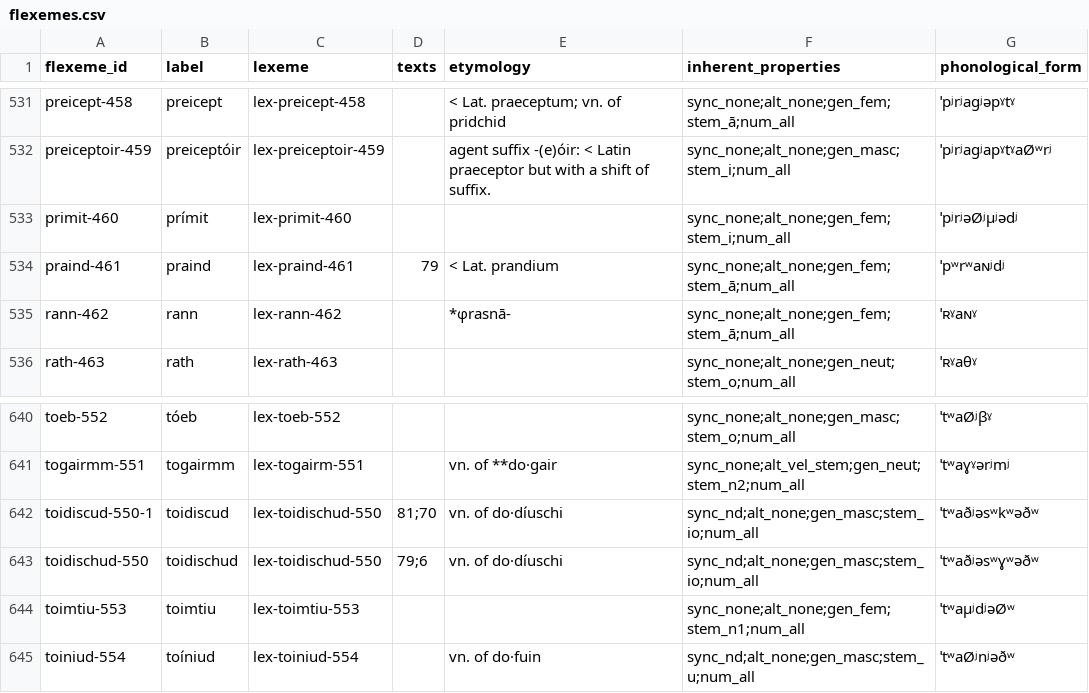
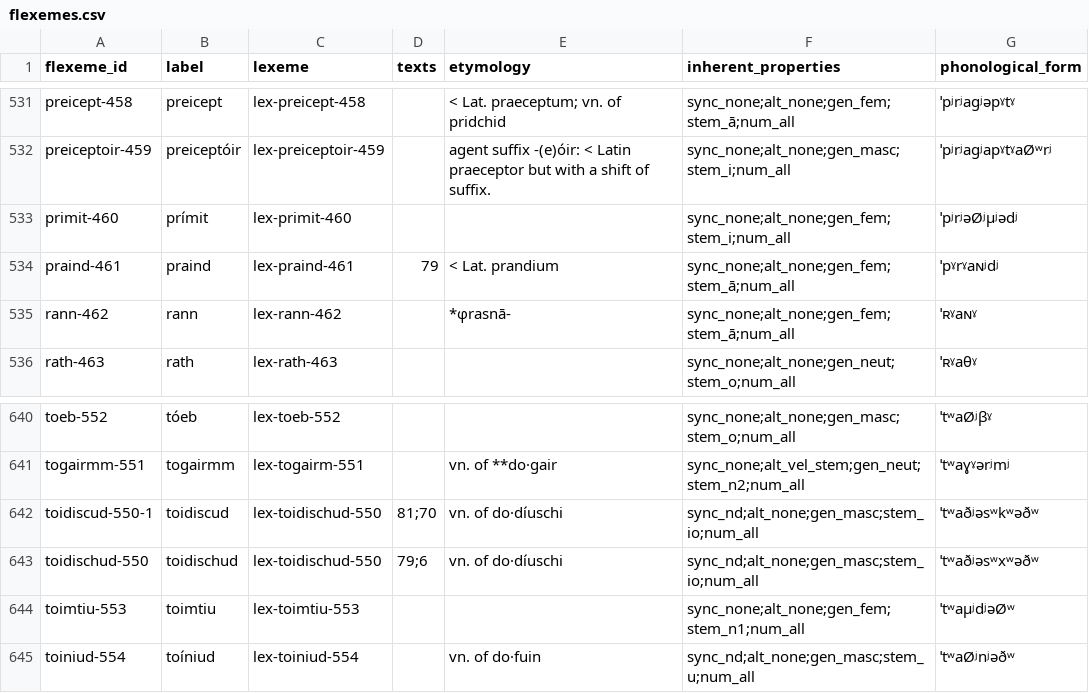
Before and after one commit to cormacanderson/Goidelex, a CSV file: flexemes.csv, drawn as a sheet; only a part is shown, gaps mark what is left out; the diff covers the shown part only.

```diff
--- a/flexemes.csv
+++ b/flexemes.csv
@@ -533,3 +533,3 @@ preiceptoir-459,preiceptóir,lex-preiceptoir-459,,agent suffix -(e)óir: < Latin
 primit-460,prímit,lex-primit-460,,,sync_none;alt_none;gen_fem;stem_i;num_all,ˈpʲrʲəØʲμʲədʲ
-praind-461,praind,lex-praind-461,79,< Lat. prandium,sync_none;alt_none;gen_fem;stem_ā;num_all,ˈpʷrʷaɴʲdʲ
+praind-461,praind,lex-praind-461,79,< Lat. prandium,sync_none;alt_none;gen_fem;stem_ā;num_all,ˈpˠrˠaɴʲdʲ
 rann-462,rann,lex-rann-462,,*φrasnā-,sync_none;alt_none;gen_fem;stem_ā;num_all,ˈʀˠaɴˠ
@@ -642,3 +642,3 @@ togairmm-551,togairmm,lex-togairm-551,,vn. of **do·gair,sync_none;alt_vel_stem;
 toidiscud-550-1,toidiscud,lex-toidischud-550,81;70,vn. of do·díuschi,sync_nd;alt_none;gen_masc;stem_io;num_all,ˈtʷaðʲəsʷkʷəðʷ
-toidischud-550,toidischud,lex-toidischud-550,79;6,vn. of do·díuschi,sync_nd;alt_none;gen_masc;stem_io;num_all,ˈtʷaðʲəsʷɣʷəðʷ
+toidischud-550,toidischud,lex-toidischud-550,79;6,vn. of do·díuschi,sync_nd;alt_none;gen_masc;stem_io;num_all,ˈtʷaðʲəsʷxʷəðʷ
 toimtiu-553,toimtiu,lex-toimtiu-553,,,sync_none;alt_none;gen_fem;stem_n1;num_all,ˈtʷaμʲdʲəØʷ
```
Also changed, not shown: 10 edited cells elsewhere in this file, lexemes.csv.
